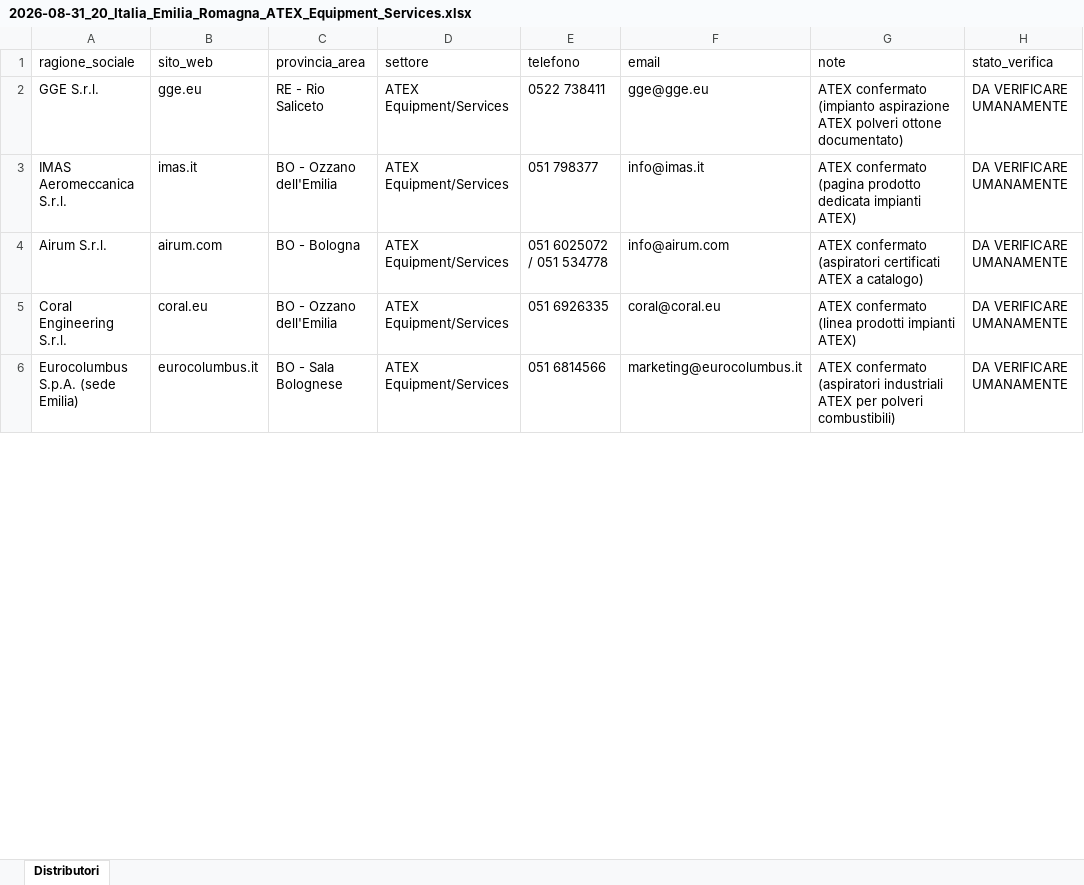
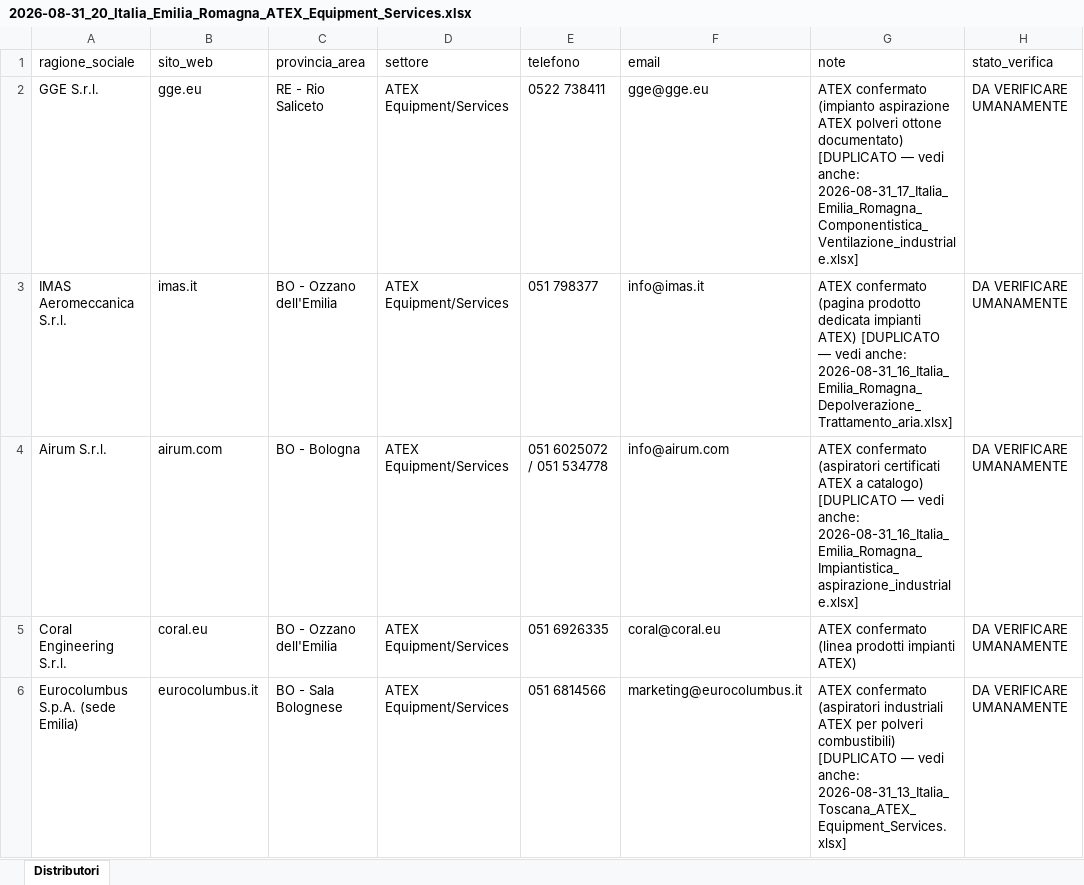
Before and after one commit to rarmentaro1204/routinedupuy, an Excel workbook: output/2026-08-31_20_Italia_Emilia_Romagna_ATEX_Equipment_Services.xlsx, sheet Distributori, drawn as a sheet; only a part is shown; values as stored, in another font and other column widths than the file's, no borders; the diff covers the shown part only; the diff names each change by its address in the sheet, - before the commit and + after, or states it on an @@ line.

```diff
--- a/output/2026-08-31_20_Italia_Emilia_Romagna_ATEX_Equipment_Services.xlsx (sheet Distributori)
+++ b/output/2026-08-31_20_Italia_Emilia_Romagna_ATEX_Equipment_Services.xlsx (sheet Distributori)
-G2 (note): …ottone documentato)
+G2 (note): …ottone documentato) [DUPLICATO — vedi anche: 2026-08-31_17_Italia_Emilia_Romagna_Componentistica_Ventilazione_industriale.xlsx]
-G3 (note): …impianti ATEX)
+G3 (note): …impianti ATEX) [DUPLICATO — vedi anche: 2026-08-31_16_Italia_Emilia_Romagna_Depolverazione_Trattamento_aria.xlsx]
-G4 (note): …a catalogo)
+G4 (note): …a catalogo) [DUPLICATO — vedi anche: 2026-08-31_16_Italia_Emilia_Romagna_Impiantistica_aspirazione_industriale.xlsx]
-G6 (note): …polveri combustibili)
+G6 (note): …polveri combustibili) [DUPLICATO — vedi anche: 2026-08-31_13_Italia_Toscana_ATEX_Equipment_Services.xlsx]
```
Also changed, not shown: 6 edited cells elsewhere in this sheet, output/2026-09-01_01_Italia_Liguria_ATEX_Equipment_Services.xlsx, output/2026-09-01_09_Italia_Emilia_Romagna_Metalworking_Lavorazioni_Metalliche.xlsx, 38 other files.
